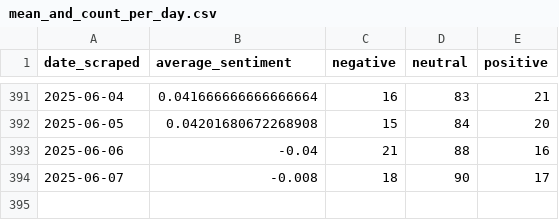
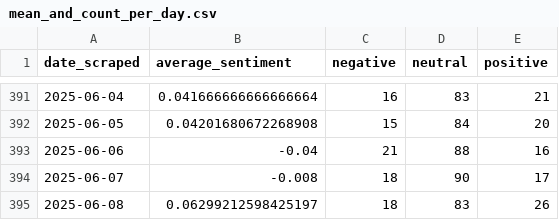
Before and after one commit to morilucas/crypto_news, a CSV file: mean_and_count_per_day.csv, drawn as a sheet; only a part is shown, gaps mark what is left out; the diff names each change by its address in the sheet, - before the commit and + after, or states it on an @@ line.

```diff
--- a/mean_and_count_per_day.csv
+++ b/mean_and_count_per_day.csv
+row 395: 2025-06-08 | 0.06299212598425197 | 18 | 83 | 26
```
Also changed, not shown: headline_counts.csv.
